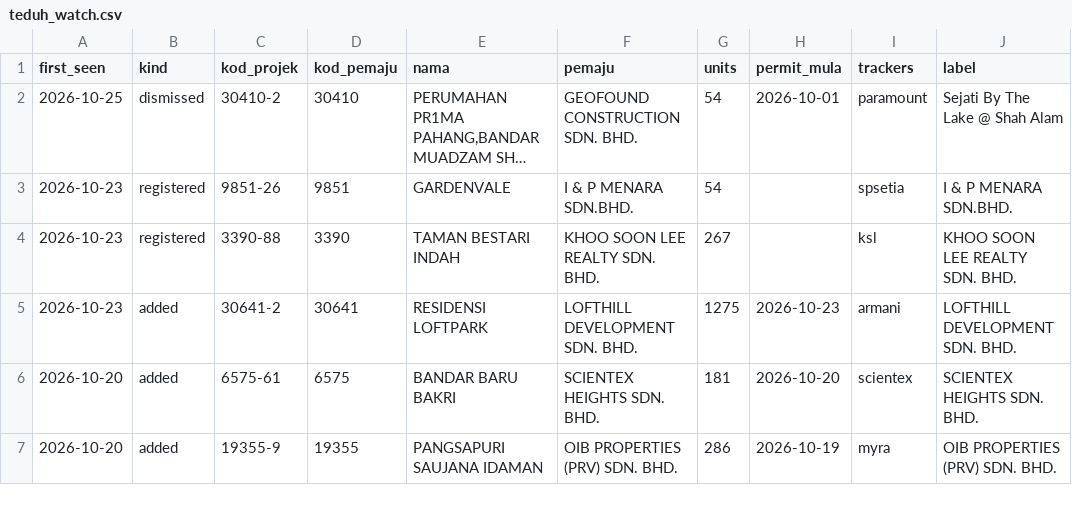
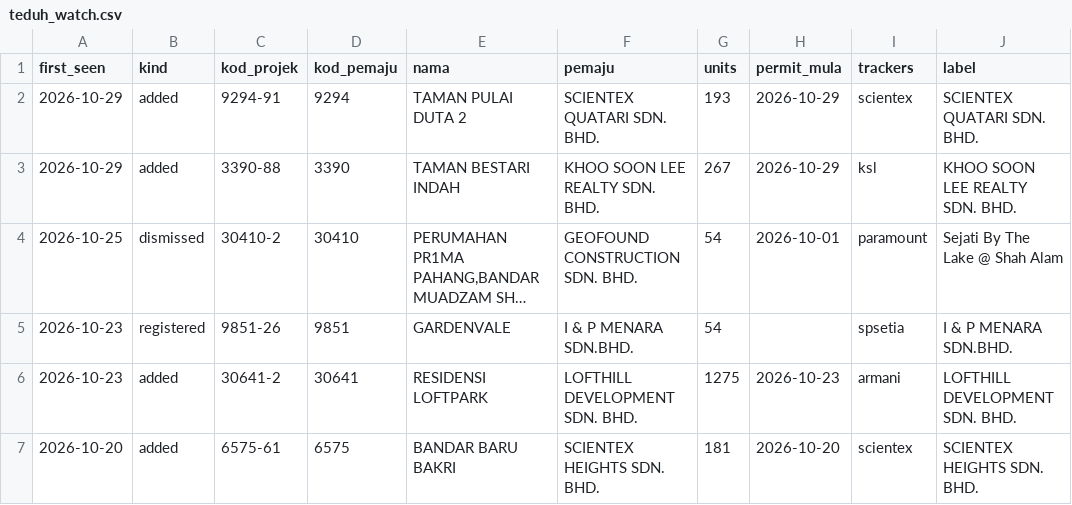
Before and after one commit to smtcu/teduh-tracker, a CSV file: data/teduh_watch.csv, drawn as a sheet; only a part is shown; the shorter side is filled out with more unchanged rows; long unchanged cells end in …; removed rows and columns are numbered as before the commit, all else as after; the diff names each change by its address in the sheet, - before the commit and + after, or states it on an @@ line.

```diff
--- a/data/teduh_watch.csv
+++ b/data/teduh_watch.csv
+row 2: 2026-10-29 | added | 9294-91 | 9294 | TAMAN PULAI DUTA 2 | SCIENTEX QUATARI SDN. BHD. | 193 | 2026-10-29 | scientex | SCIENTEX QUATARI SDN. BHD.
+row 3: 2026-10-29 | added | 3390-88 | 3390 | TAMAN BESTARI INDAH | KHOO SOON LEE REALTY SDN. BHD. | 267 | 2026-10-29 | ksl | KHOO SOON LEE REALTY SDN. BHD.
-row 4: 2026-10-23 | registered | 3390-88 | 3390 | TAMAN BESTARI INDAH | KHOO SOON LEE REALTY SDN. BHD. | 267 |  | ksl | KHOO SOON LEE REALTY SDN. BHD.
```
Also changed, not shown: projects.csv, 1 other file.
